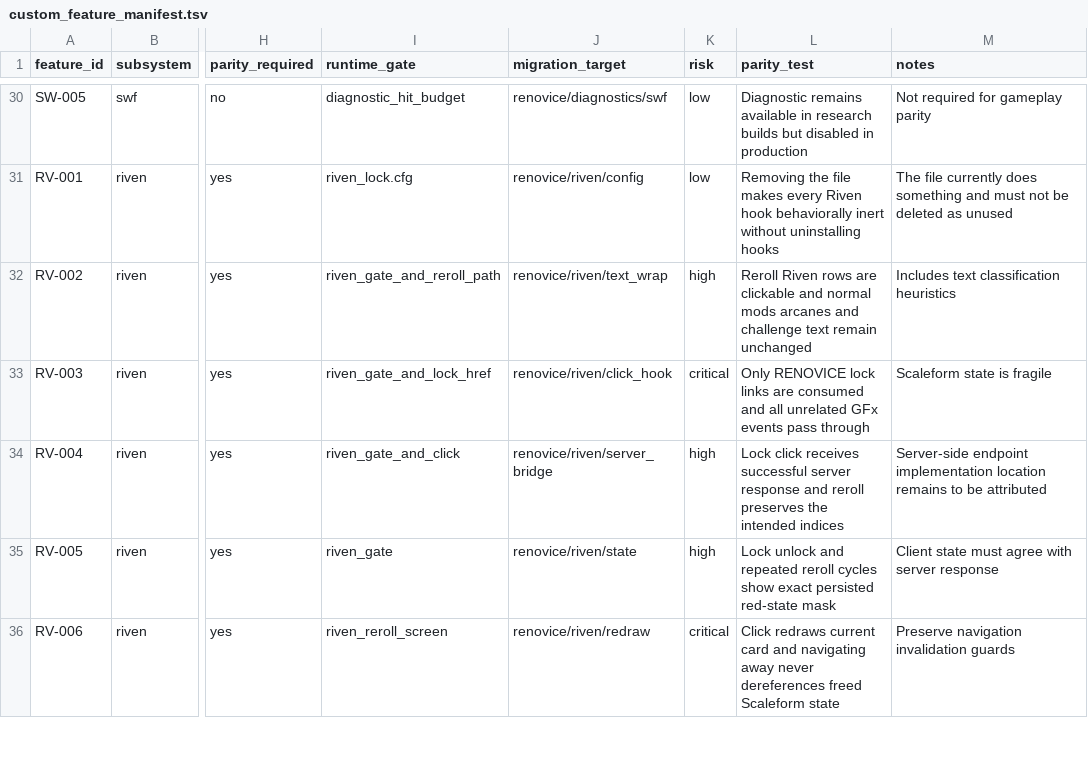
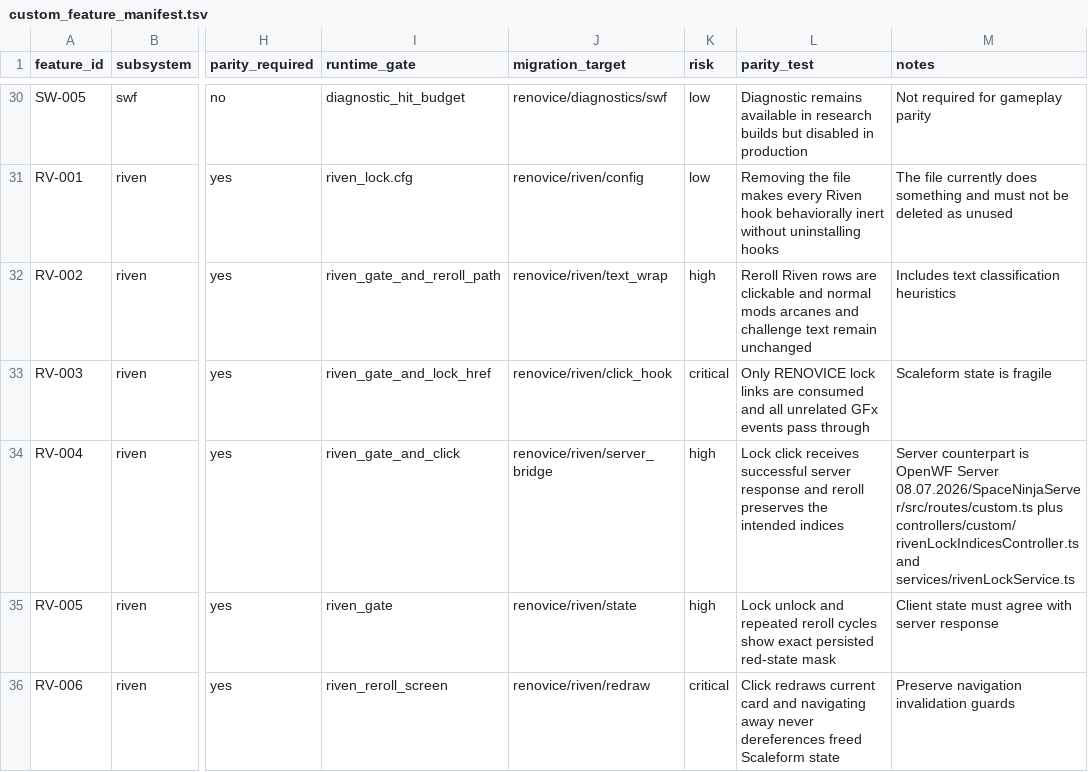
Before and after one commit to Renovice/renovice-bootstrapper-runtime, a TSV file: RENOVICE_MIGRATION/custom_feature_manifest.tsv, drawn as a sheet; only a part is shown, gaps mark what is left out; the diff names each change by its address in the sheet, - before the commit and + after, or states it on an @@ line.

Commit message:
Attribute Riven lock server bridge

```diff
--- a/RENOVICE_MIGRATION/custom_feature_manifest.tsv
+++ b/RENOVICE_MIGRATION/custom_feature_manifest.tsv
-M34 (notes): Server-side endpoint implementation location remains to be attributed
+M34 (notes): Server counterpart is OpenWF Server 08.07.2026/SpaceNinjaServer/src/routes/custom.ts plus controllers/custom/rivenLockIndicesController.ts and services/rivenLockService.ts
```
